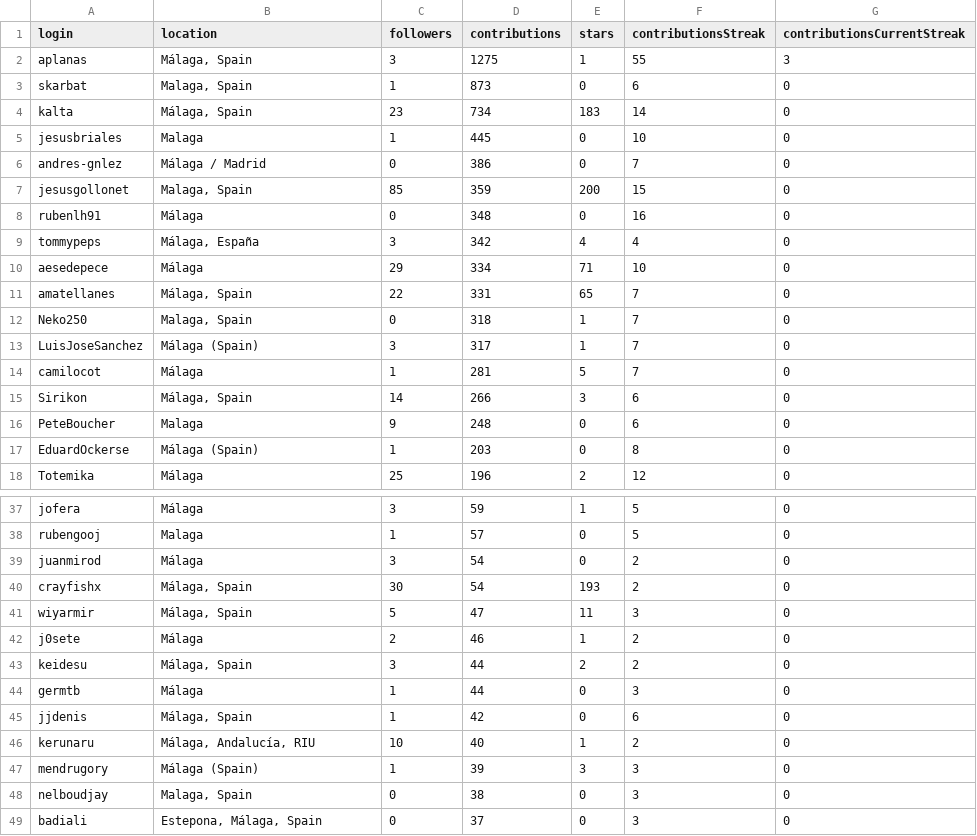
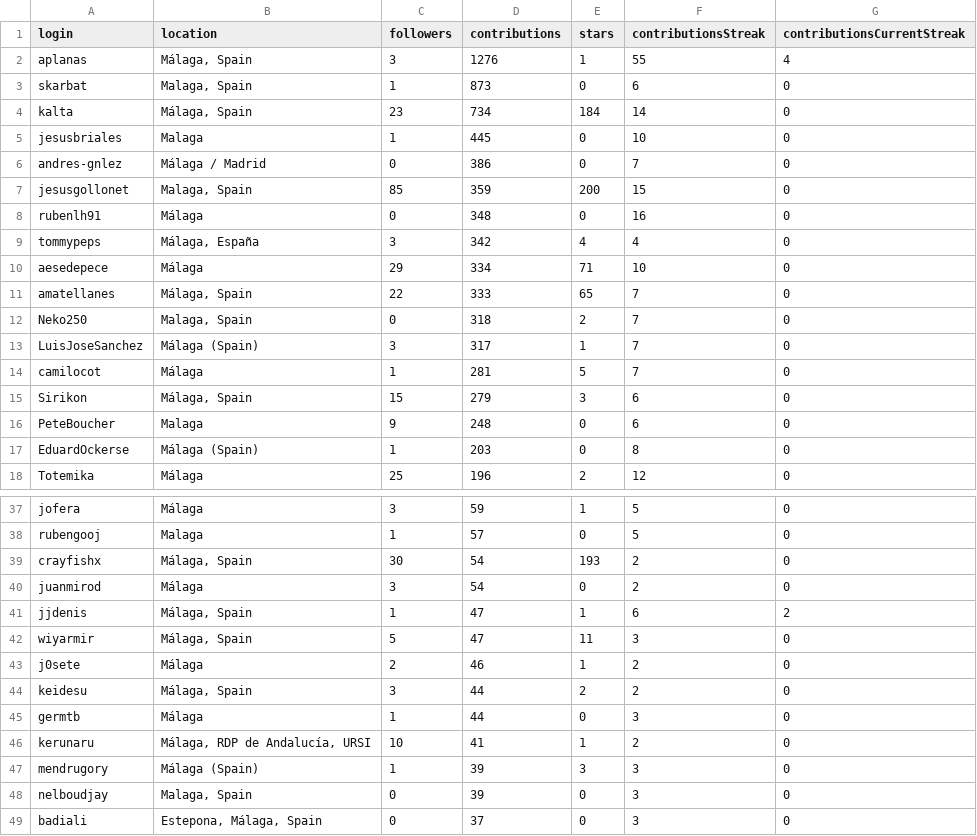
Before and after one commit to JJ/top-github-users-data, a CSV file: data/user-data-Málaga.csv, drawn as a sheet; only a part is shown, gaps mark what is left out; the diff covers the shown part only.

```diff
--- a/data/user-data-Málaga.csv
+++ b/data/user-data-Málaga.csv
@@ -1,5 +1,5 @@
 login; location; followers; contributions; stars; contributionsStreak; contributionsCurrentStreak
-aplanas;Málaga, Spain;3;1275;1;55;3
+aplanas;Málaga, Spain;3;1276;1;55;4
 skarbat;Malaga, Spain;1;873;0;6;0
-kalta;Málaga, Spain;23;734;183;14;0
+kalta;Málaga, Spain;23;734;184;14;0
 jesusbriales;Malaga;1;445;0;10;0
@@ -10,7 +10,7 @@ tommypeps;Málaga, España;3;342;4;4;0
 aesedepece;Málaga;29;334;71;10;0
-amatellanes;Málaga, Spain;22;331;65;7;0
-Neko250;Malaga, Spain;0;318;1;7;0
+amatellanes;Málaga, Spain;22;333;65;7;0
+Neko250;Malaga, Spain;0;318;2;7;0
 LuisJoseSanchez;Málaga (Spain);3;317;1;7;0
 camilocot;Málaga;1;281;5;7;0
-Sirikon;Málaga, Spain;14;266;3;6;0
+Sirikon;Málaga, Spain;15;279;3;6;0
 PeteBoucher;Malaga;9;248;0;6;0
@@ -38,4 +38,5 @@ jofera;Málaga;3;59;1;5;0
 rubengooj;Malaga;1;57;0;5;0
+crayfishx;Málaga, Spain;30;54;193;2;0
 juanmirod;Málaga;3;54;0;2;0
-crayfishx;Málaga, Spain;30;54;193;2;0
+jjdenis;Málaga, Spain;1;47;1;6;2
 wiyarmir;Málaga, Spain;5;47;11;3;0
@@ -44,6 +45,5 @@ keidesu;Málaga, Spain;3;44;2;2;0
 germtb;Málaga;1;44;0;3;0
-jjdenis;Málaga, Spain;1;42;0;6;0
-kerunaru;Málaga, Andalucía, RIU;10;40;1;2;0
+kerunaru;Málaga, RDP de Andalucía, URSI;10;41;1;2;0
 mendrugory;Málaga (Spain);1;39;3;3;0
-nelboudjay;Malaga, Spain;0;38;0;3;0
+nelboudjay;Malaga, Spain;0;39;0;3;0
 badiali;Estepona, Málaga, Spain;0;37;0;3;0
```
Also changed, not shown: 2 added rows, 4 removed rows, 65 moved rows and 6 edited cells elsewhere in this file, data/user-data-Almería.csv, data/user-data-Cádiz.csv, 21 other files.
